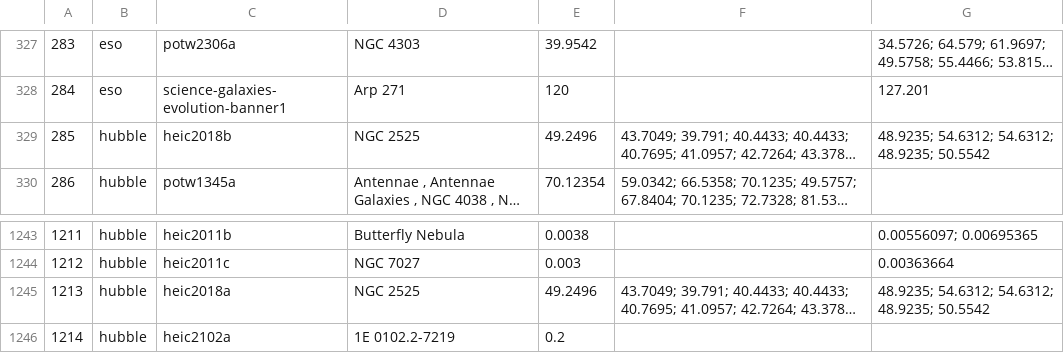
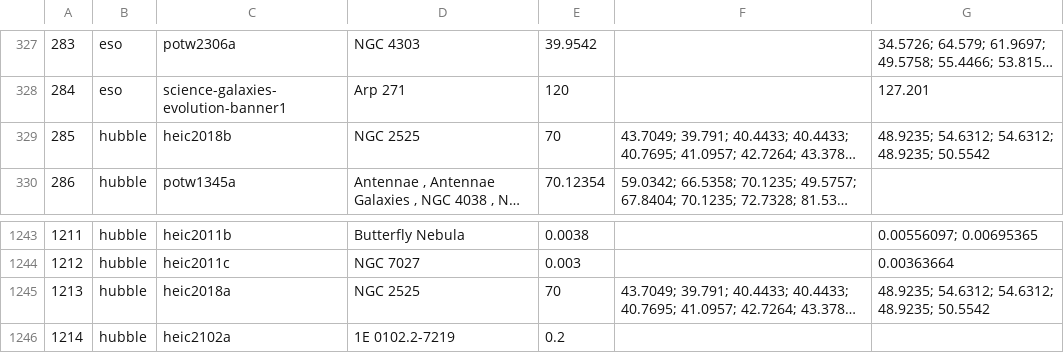
Before and after one commit to gear66me-ui/Galaxy_Viewer, a CSV file: viewer/image-databases/master-database/avm-metadata/AVM-METADATA-GEMINI-NED-SIMBAD/Galaxy_Viewer_v0004a_Distance_Review_Workbook.csv, drawn as a sheet; only a part is shown, gaps mark what is left out; long unchanged cells end in …; the diff names each change by its address in the sheet, - before the commit and + after, or states it on an @@ line.

```diff
--- a/viewer/image-databases/master-database/avm-metadata/AVM-METADATA-GEMINI-NED-SIMBAD/Galaxy_Viewer_v0004a_Distance_Review_Workbook.csv
+++ b/viewer/image-databases/master-database/avm-metadata/AVM-METADATA-GEMINI-NED-SIMBAD/Galaxy_Viewer_v0004a_Distance_Review_Workbook.csv
-E329: 49.2496
+E329: 70
-E1245: 49.2496
+E1245: 70
```
Also changed, not shown: viewer/image-databases/master-database/avm-metadata/avm-runtime-distance-map-0004.csv, 1 other file.
